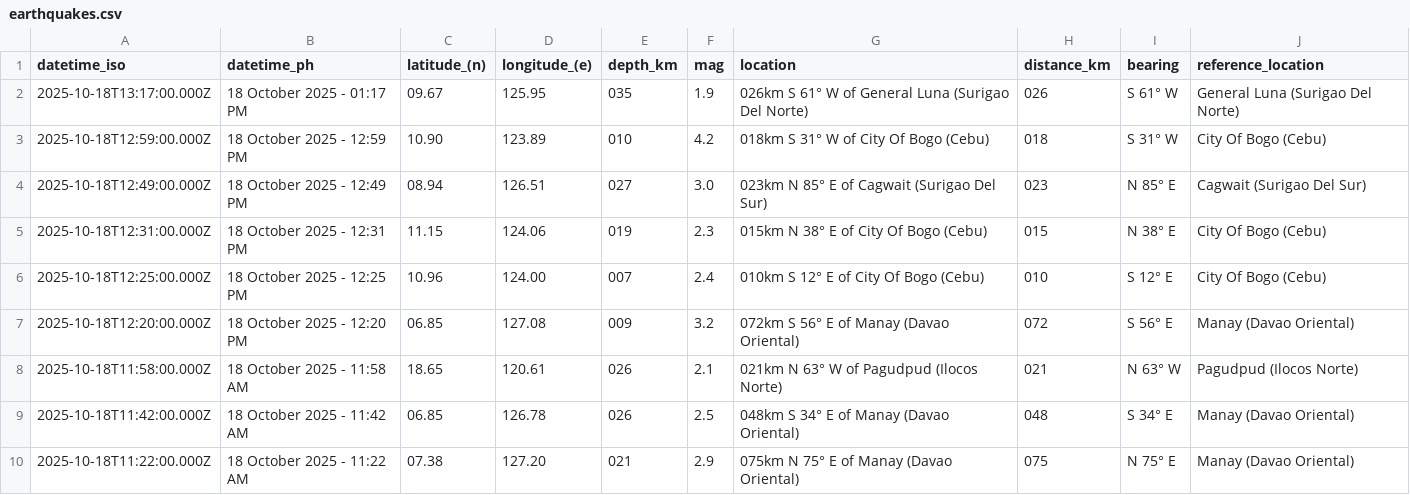
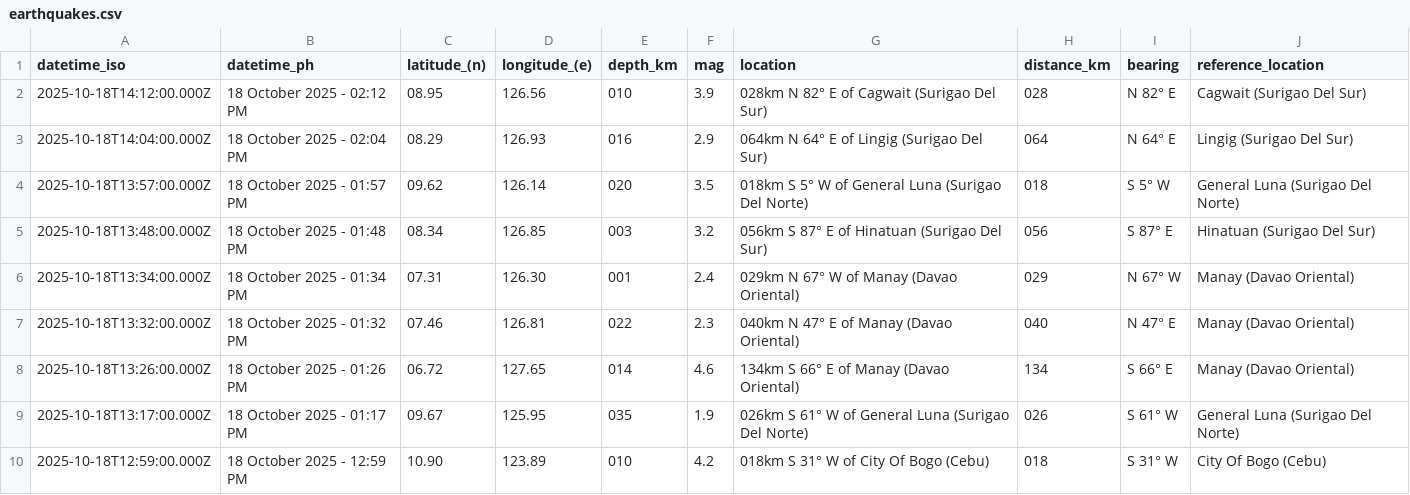
Before and after one commit to chamthesleeptalker/earthquake-tracker, a CSV file: earthquakes.csv, drawn as a sheet; only a part is shown; the shorter side is filled out with more unchanged rows; the diff names each change by its address in the sheet, - before the commit and + after, or states it on an @@ line.

```diff
--- a/earthquakes.csv
+++ b/earthquakes.csv
+row 2: 2025-10-18T14:12:00.000Z | 18 October 2025 - 02:12 PM | 08.95 | 126.56 | 010 | 3.9 | 028km N 82° E of Cagwait (Surigao Del Sur) | 028 | N 82° E | Cagwait (Surigao Del Sur)
+row 3: 2025-10-18T14:04:00.000Z | 18 October 2025 - 02:04 PM | 08.29 | 126.93 | 016 | 2.9 | 064km N 64° E of Lingig (Surigao Del Sur) | 064 | N 64° E | Lingig (Surigao Del Sur)
+row 4: 2025-10-18T13:57:00.000Z | 18 October 2025 - 01:57 PM | 09.62 | 126.14 | 020 | 3.5 | 018km S 5° W of General Luna (Surigao Del Norte) | 018 | S 5° W | General Luna (Surigao Del Norte)
+row 5: 2025-10-18T13:48:00.000Z | 18 October 2025 - 01:48 PM | 08.34 | 126.85 | 003 | 3.2 | 056km S 87° E of Hinatuan (Surigao Del Sur) | 056 | S 87° E | Hinatuan (Surigao Del Sur)
+row 6: 2025-10-18T13:34:00.000Z | 18 October 2025 - 01:34 PM | 07.31 | 126.30 | 001 | 2.4 | 029km N 67° W of Manay (Davao Oriental) | 029 | N 67° W | Manay (Davao Oriental)
+row 7: 2025-10-18T13:32:00.000Z | 18 October 2025 - 01:32 PM | 07.46 | 126.81 | 022 | 2.3 | 040km N 47° E of Manay (Davao Oriental) | 040 | N 47° E | Manay (Davao Oriental)
+row 8: 2025-10-18T13:26:00.000Z | 18 October 2025 - 01:26 PM | 06.72 | 127.65 | 014 | 4.6 | 134km S 66° E of Manay (Davao Oriental) | 134 | S 66° E | Manay (Davao Oriental)
```
Also changed, not shown: earthquake_summary_stats.csv, earthquakes_past_24_hours.csv, 5 other files.
